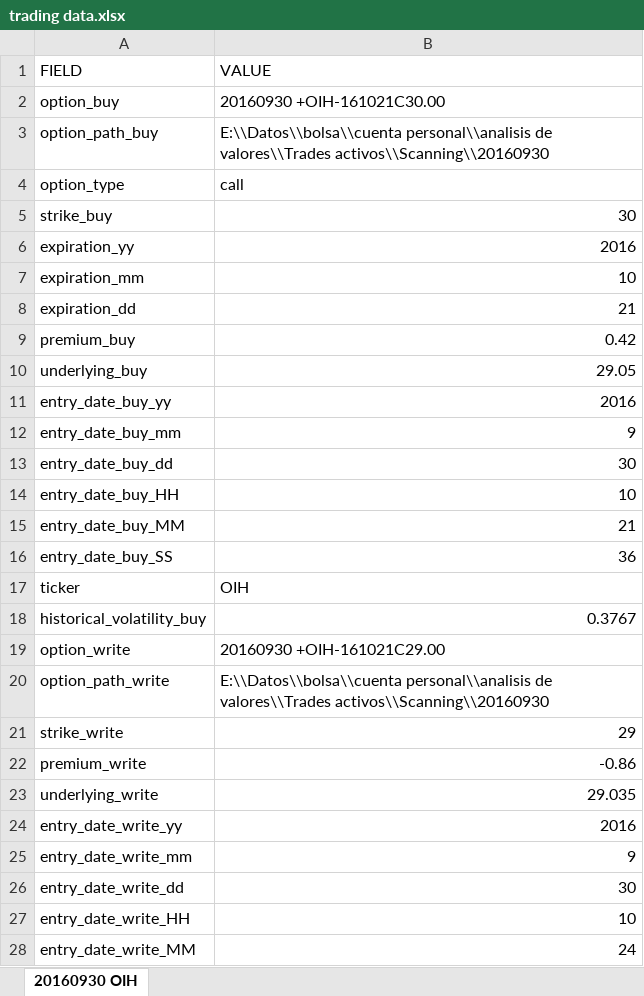
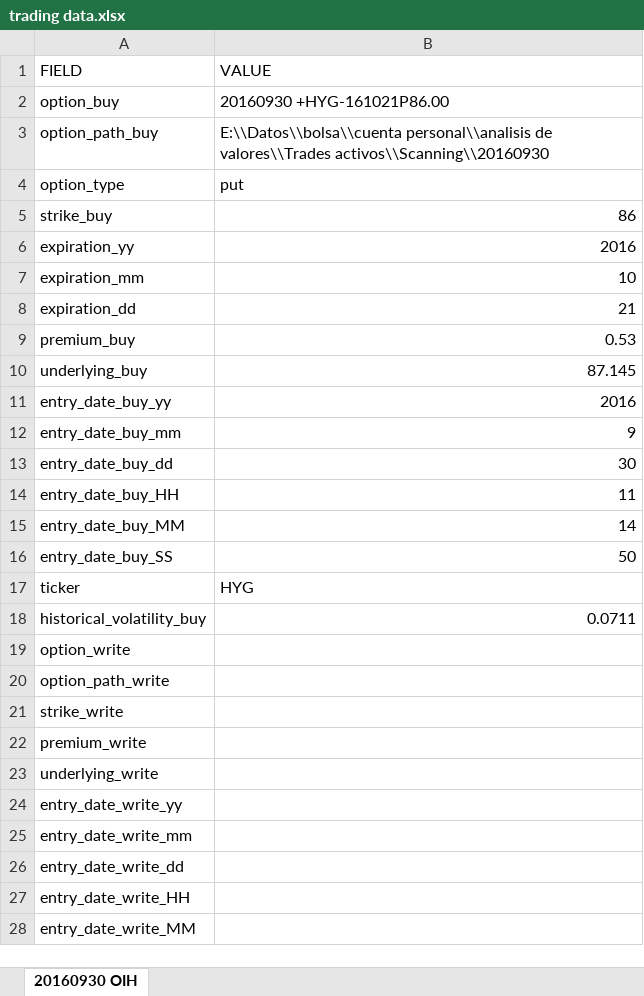
Before and after one commit to sergiosd/jupyter, an Excel workbook: data/trading data.xlsx, sheet 20160930 OIH, drawn as a sheet; only a part is shown; values as stored, in another font and other column widths than the file's, no borders; the diff covers the shown part only; the diff names each change by its address in the sheet, - before the commit and + after, or states it on an @@ line.

Commit message:
Add HYG data

```diff
--- a/data/trading data.xlsx (sheet 20160930 OIH)
+++ b/data/trading data.xlsx (sheet 20160930 OIH)
-B2 (VALUE): 20160930 +OIH-161021C30.00
+B2 (VALUE): 20160930 +HYG-161021P86.00
-B4 (VALUE): call
+B4 (VALUE): put
-B5 (VALUE): 30
+B5 (VALUE): 86
-B9 (VALUE): 0.42
+B9 (VALUE): 0.53
-B10 (VALUE): 29.05
+B10 (VALUE): 87.145
-B14 (VALUE): 10
+B14 (VALUE): 11
-B15 (VALUE): 21
+B15 (VALUE): 14
-B16 (VALUE): 36
+B16 (VALUE): 50
-B17 (VALUE): OIH
+B17 (VALUE): HYG
-B18 (VALUE): 0.3767
+B18 (VALUE): 0.0711
-B19 (VALUE): 20160930 +OIH-161021C29.00
+B19 (VALUE): (empty)
-B20 (VALUE): E:\\Datos\\bolsa\\cuenta personal\\analisis de valores\\Trades activos\\Scanning\\20160930
+B20 (VALUE): (empty)
-B21 (VALUE): 29
+B21 (VALUE): (empty)
-B22 (VALUE): -0.86
+B22 (VALUE): (empty)
-B23 (VALUE): 29.035
+B23 (VALUE): (empty)
-B24 (VALUE): 2016
+B24 (VALUE): (empty)
-B25 (VALUE): 9
+B25 (VALUE): (empty)
-B26 (VALUE): 30
+B26 (VALUE): (empty)
-B27 (VALUE): 10
+B27 (VALUE): (empty)
-B28 (VALUE): 24
+B28 (VALUE): (empty)
```
Also changed, not shown: 2 edited cells elsewhere in this sheet, 1 other file.
